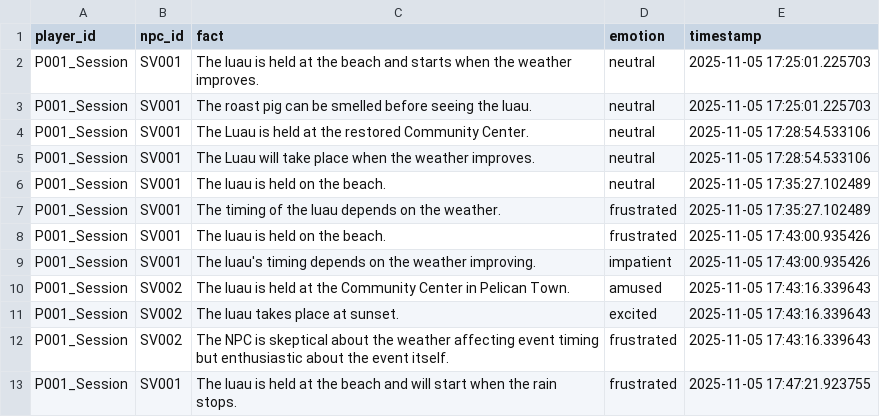
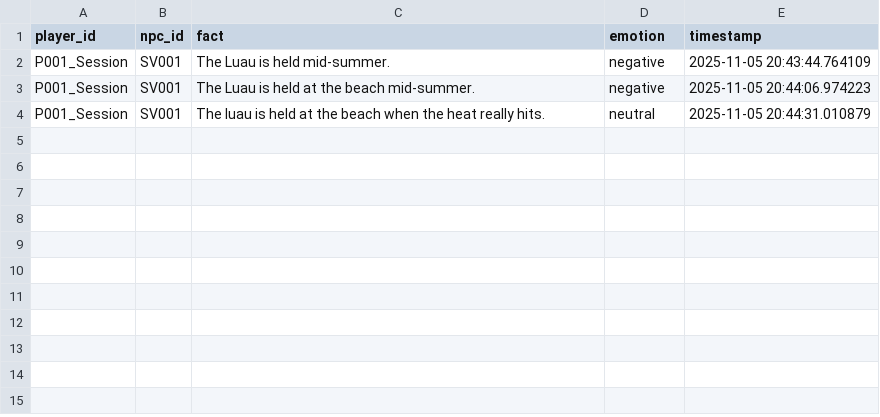
Before and after one commit to Speechless666/Random-Game-NPC-Script-Generator, a CSV file: project/data/memory_longterm.csv, drawn as a sheet.

```diff
--- a/project/data/memory_longterm.csv
+++ b/project/data/memory_longterm.csv
@@ -1,13 +1,4 @@
 player_id,npc_id,fact,emotion,timestamp
-P001_Session,SV001,The luau is held at the beach and starts when the weather improves.,neutral,2025-11-05 17:25:01.225703
-P001_Session,SV001,The roast pig can be smelled before seeing the luau.,neutral,2025-11-05 17:25:01.225703
-P001_Session,SV001,The Luau is held at the restored Community Center.,neutral,2025-11-05 17:28:54.533106
-P001_Session,SV001,The Luau will take place when the weather improves.,neutral,2025-11-05 17:28:54.533106
-P001_Session,SV001,The luau is held on the beach.,neutral,2025-11-05 17:35:27.102489
-P001_Session,SV001,The timing of the luau depends on the weather.,frustrated,2025-11-05 17:35:27.102489
-P001_Session,SV001,The luau is held on the beach.,frustrated,2025-11-05 17:43:00.935426
-P001_Session,SV001,The luau's timing depends on the weather improving.,impatient,2025-11-05 17:43:00.935426
-P001_Session,SV002,The luau is held at the Community Center in Pelican Town.,amused,2025-11-05 17:43:16.339643
-P001_Session,SV002,The luau takes place at sunset.,excited,2025-11-05 17:43:16.339643
-P001_Session,SV002,The NPC is skeptical about the weather affecting event timing but enthusiastic about the event itself.,frustrated,2025-11-05 17:43:16.339643
-P001_Session,SV001,The luau is held at the beach and will start when the rain stops.,frustrated,2025-11-05 17:47:21.923755
+P001_Session,SV001,The Luau is held mid-summer.,negative,2025-11-05 20:43:44.764109
+P001_Session,SV001,The Luau is held at the beach mid-summer.,negative,2025-11-05 20:44:06.974223
+P001_Session,SV001,The luau is held at the beach when the heat really hits.,neutral,2025-11-05 20:44:31.010879
```
Also changed, not shown: 5 other files.
